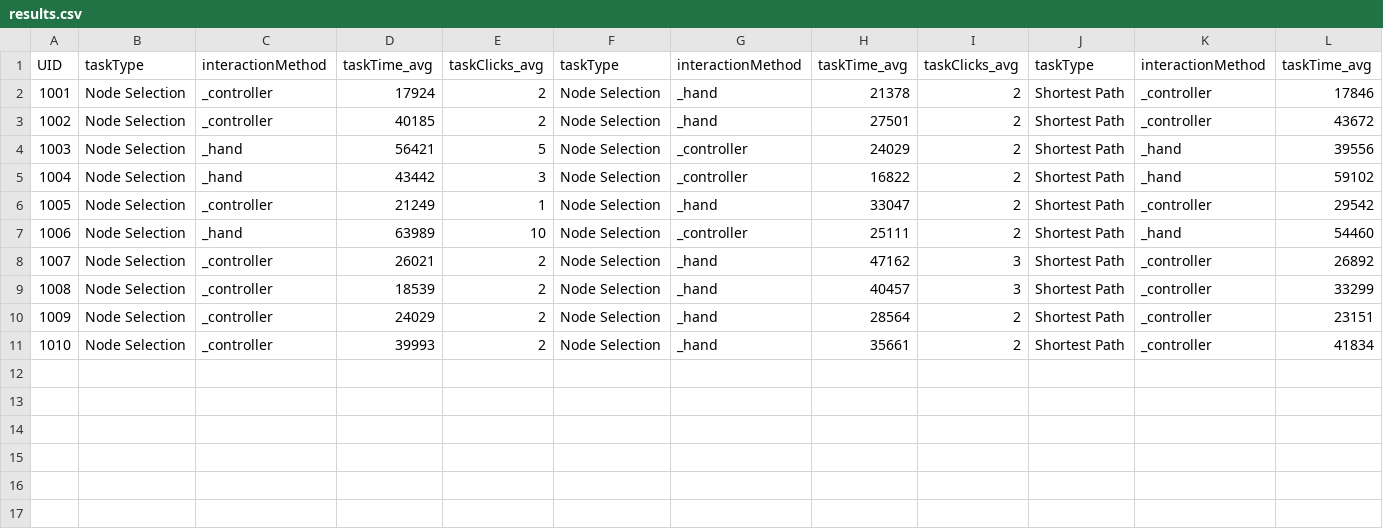
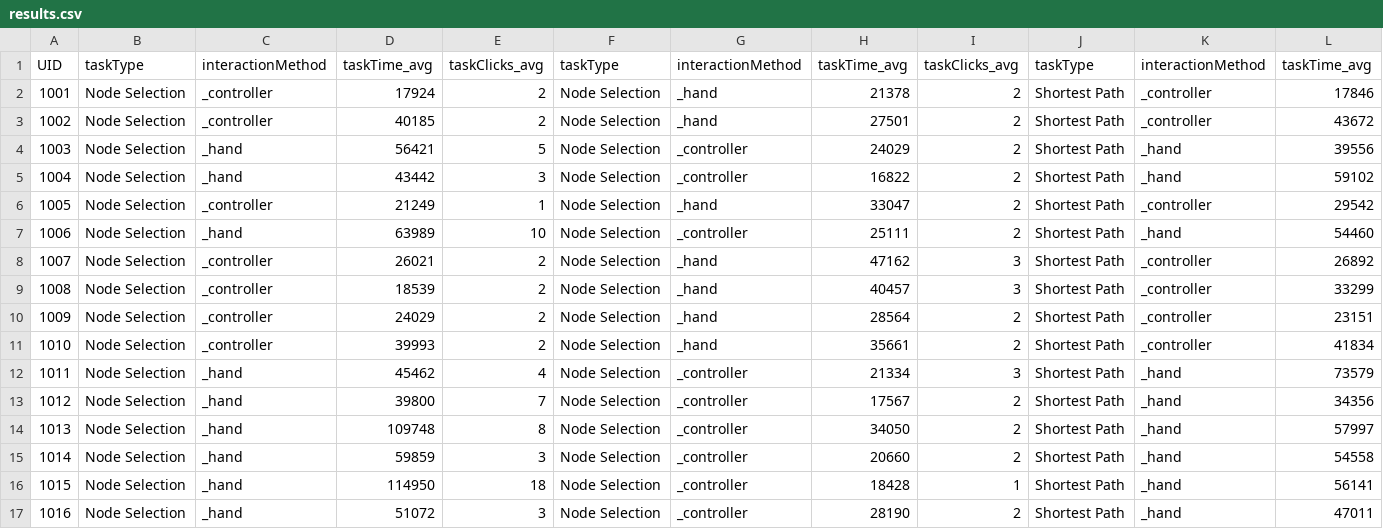
Before and after one commit to AppliedPerceptionLab/VRNConnect, a CSV file: Assets/results.csv, drawn as a sheet; only a part is shown; rows hold the shown columns only; the diff names each change by its address in the sheet, - before the commit and + after, or states it on an @@ line.

Commit message:
finished the user study results

```diff
--- a/Assets/results.csv
+++ b/Assets/results.csv
+row 12: 1011 | Node Selection | _hand | 45462 | 4 | Node Selection | _controller | 21334 | 3 | Shortest Path | _hand | 73579
+row 13: 1012 | Node Selection | _hand | 39800 | 7 | Node Selection | _controller | 17567 | 2 | Shortest Path | _hand | 34356
+row 14: 1013 | Node Selection | _hand | 109748 | 8 | Node Selection | _controller | 34050 | 2 | Shortest Path | _hand | 57997
+row 15: 1014 | Node Selection | _hand | 59859 | 3 | Node Selection | _controller | 20660 | 2 | Shortest Path | _hand | 54558
+row 16: 1015 | Node Selection | _hand | 114950 | 18 | Node Selection | _controller | 18428 | 1 | Shortest Path | _hand | 56141
+row 17: 1016 | Node Selection | _hand | 51072 | 3 | Node Selection | _controller | 28190 | 2 | Shortest Path | _hand | 47011
```
Also changed, not shown: 2 other files.
